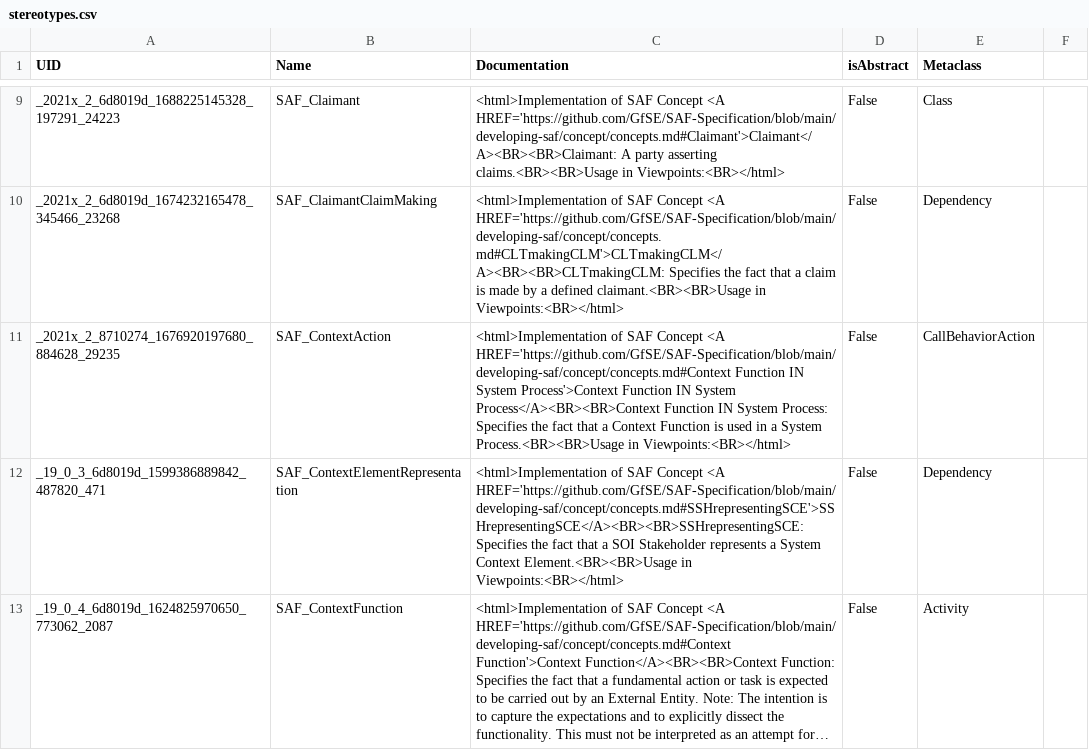
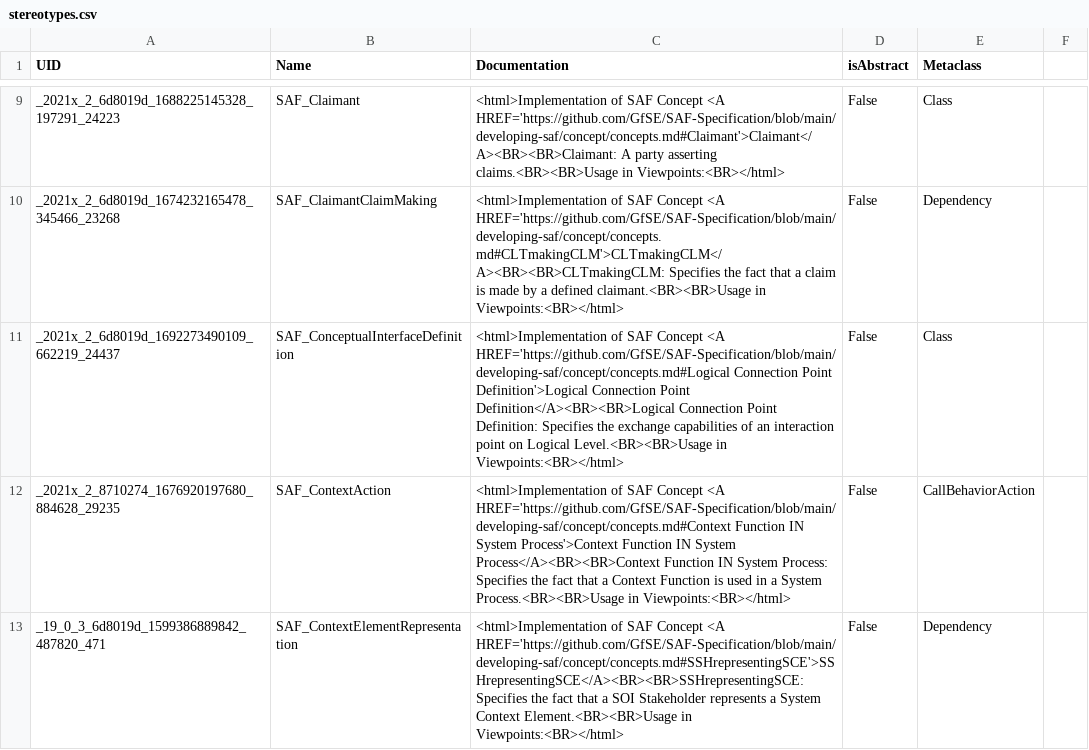
Before and after one commit to GfSE/SAF-Specification, a CSV file: stereotypes.csv, drawn as a sheet; only a part is shown, gaps mark what is left out; the shorter side is filled out with more unchanged rows; long unchanged cells end in …; the diff covers the shown part only; the diff names each change by its address in the sheet, - before the commit and + after, or states it on an @@ line.

Commit message:
new vp phys interf. def (work in progress)

```diff
--- a/stereotypes.csv
+++ b/stereotypes.csv
+row 11: _2021x_2_6d8019d_1692273490109_662219_24437 | SAF_ConceptualInterfaceDefinition | <html>Implementation of SAF Concept <A HREF='https://github.com/GfSE/SAF-Specification/blob/main/developing-saf/concept/concepts.md#Logical Connection Point Definition'>Logical Connection Point Definition</A><BR><BR>Logical Connection Point Definition: Specifies the exchange capabilities of an interaction point on Logical Level.<BR><BR>Usage in Viewpoints:<BR></html> | False | Class
```
Also changed, not shown: 2 added rows and 1 removed row elsewhere in this file, 44 other files.
